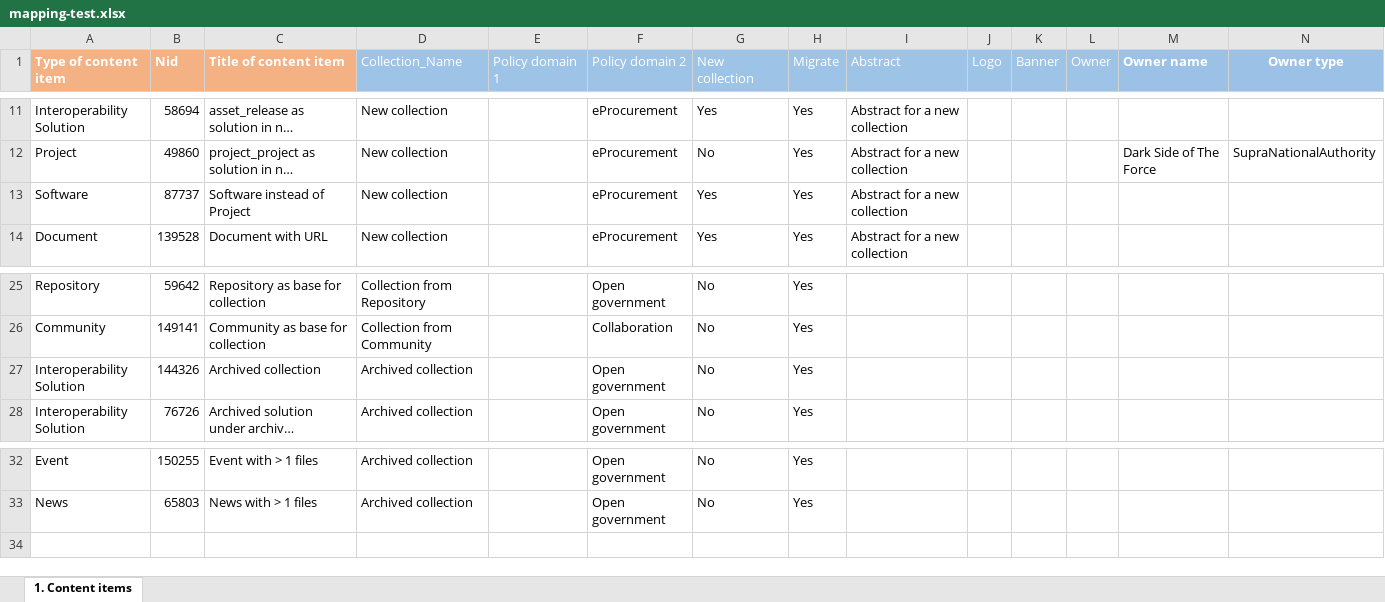
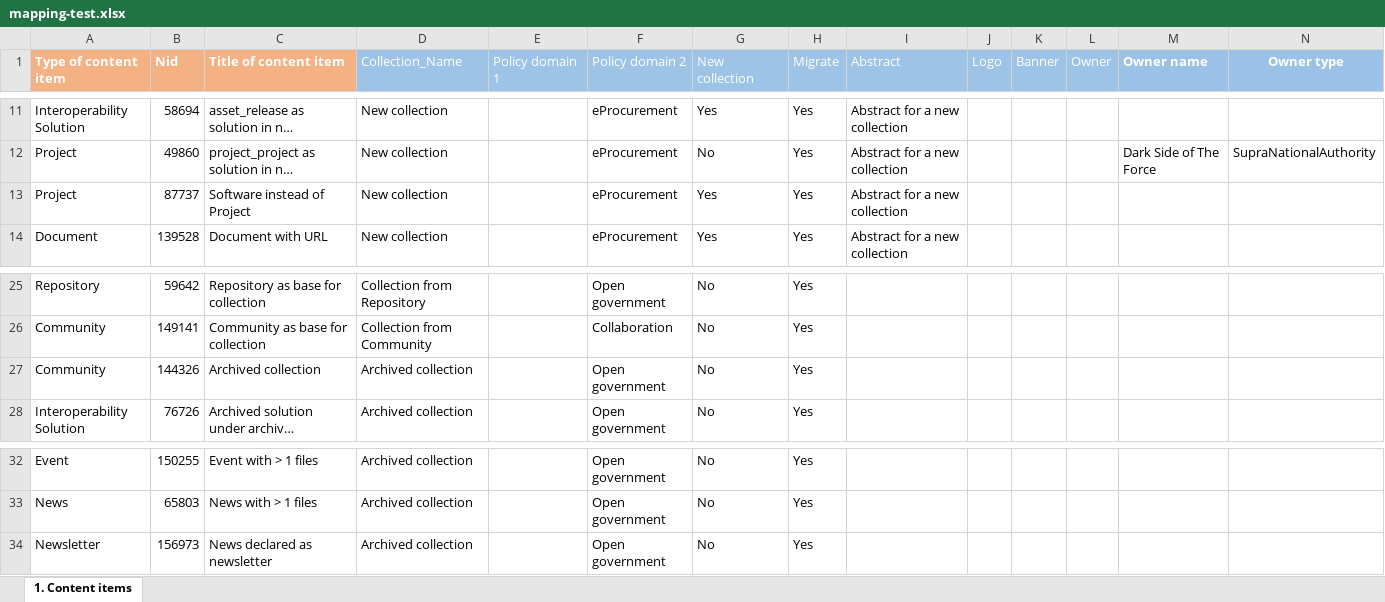
Before and after one commit to ec-europa/joinup-dev, an Excel workbook: resources/migrate/mapping-test.xlsx, sheet 1. Content items, drawn as a sheet; only a part is shown, gaps mark what is left out; long unchanged cells end in …; values as stored, in another font and other column widths than the file's, no borders; table styles not drawn; rows hold the shown columns only; the diff names each change by its address in the sheet, - before the commit and + after, or states it on an @@ line.

Commit message:
ISAICP-3060: Detect type mismatch in Excel file.

```diff
--- a/resources/migrate/mapping-test.xlsx (sheet 1. Content items)
+++ b/resources/migrate/mapping-test.xlsx (sheet 1. Content items)
-A13 (Type of content item): Software
+A13 (Type of content item): Project
-A27 (Type of content item): Interoperability Solution
+A27 (Type of content item): Community
+row 34: Newsletter | 156973 | News declared as newsletter | Archived collection |  | Open government | No | Yes
```
Also changed, not shown: 3 other files.
